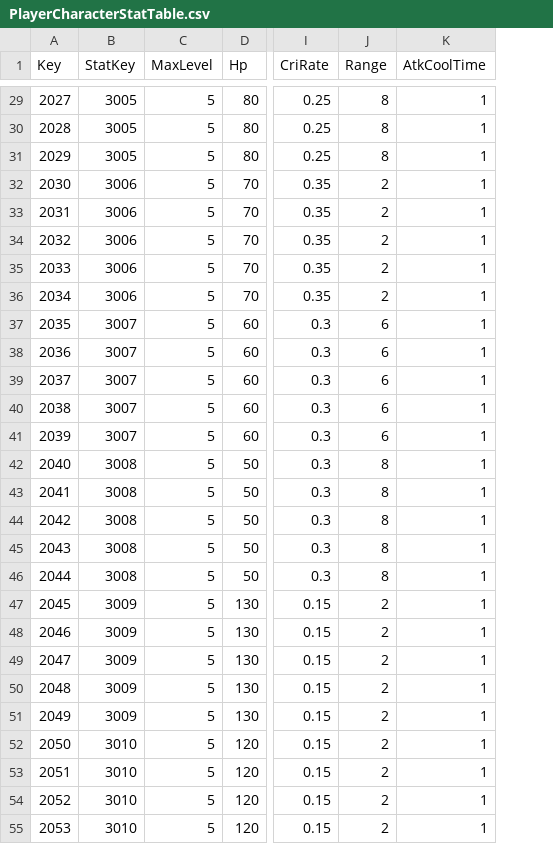
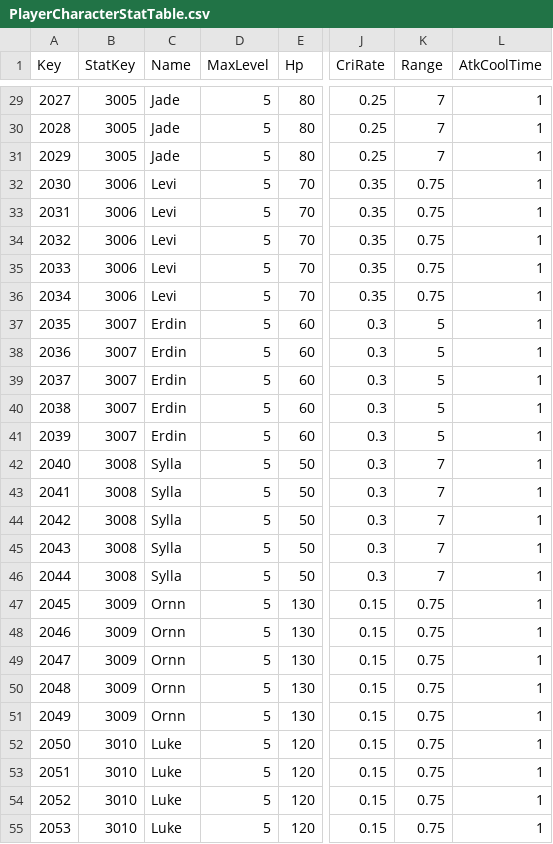
Before and after one commit to sh98923/seonan_Trickal, a CSV file: Assets/Resources/Tables/PlayerCharacterStatTable.csv, drawn as a sheet; only a part is shown, gaps mark what is left out; addresses are those after the commit; the diff covers the shown part only; the diff names each change by its address in the sheet, - before the commit and + after, or states it on an @@ line.

```diff
--- a/Assets/Resources/Tables/PlayerCharacterStatTable.csv
+++ b/Assets/Resources/Tables/PlayerCharacterStatTable.csv
+column C (Name), rows 29-55: Jade | Jade | Jade | Levi | Levi | Levi | Levi | Levi | Erdin | Erdin | Erdin | Erdin | Erdin | Sylla | Sylla | Sylla | Sylla | Sylla | Ornn | Ornn | Ornn | Ornn | Ornn | Luke | Luke | Luke | Luke
-K29:K31 (Range): 8
+K29:K31 (Range): 7
-K32:K36 (Range): 2
+K32:K36 (Range): 0.75
-K37:K41 (Range): 6
+K37:K41 (Range): 5
-K42:K46 (Range): 8
+K42:K46 (Range): 7
-K47:K55 (Range): 2
+K47:K55 (Range): 0.75
```
Also changed, not shown: 63 edited cells elsewhere in this file, 7 other files.
